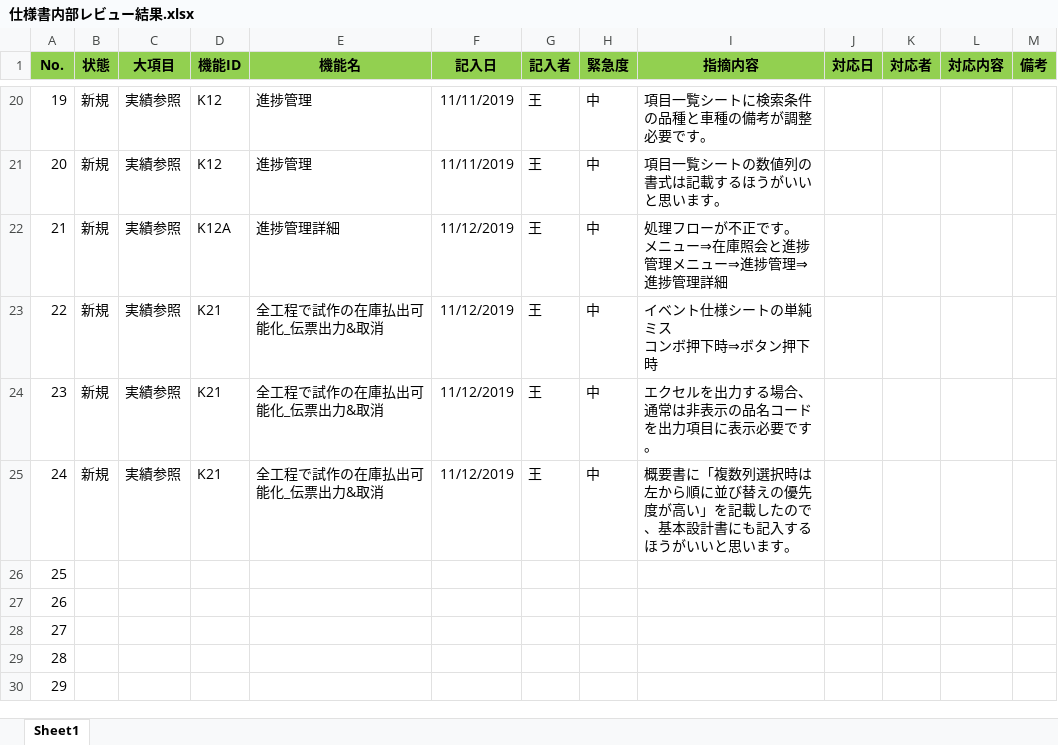
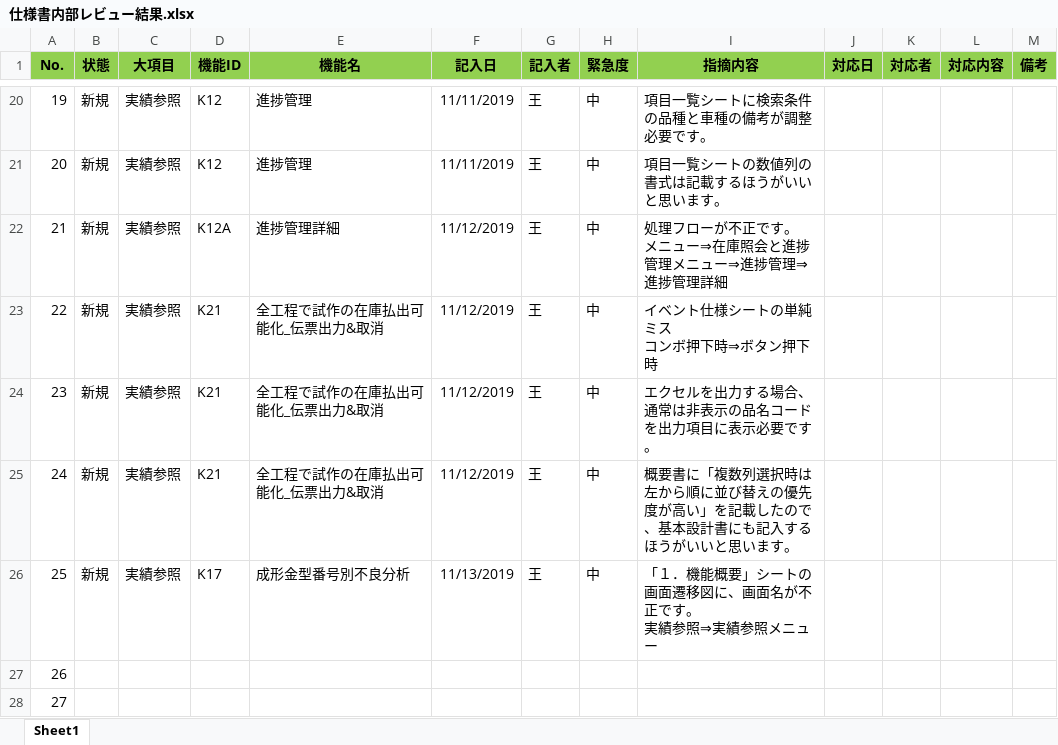
Before and after one commit to LeviDlflu/backdoor, an Excel workbook: 01_基本設計書/仕様書内部レビュー結果.xlsx, sheet Sheet1, drawn as a sheet; only a part is shown, gaps mark what is left out; the shorter side is filled out with more unchanged rows; values as stored, in another font and other column widths than the file's, no borders; conditional formats not drawn; ↵ is a line break in a cell; the diff names each change by its address in the sheet, - before the commit and + after, or states it on an @@ line.

Commit message:
仕様書指摘

```diff
--- a/01_基本設計書/仕様書内部レビュー結果.xlsx (sheet Sheet1)
+++ b/01_基本設計書/仕様書内部レビュー結果.xlsx (sheet Sheet1)
-B26 (状態): (empty)
+B26 (状態): 新規
-C26 (大項目): (empty)
+C26 (大項目): 実績参照
-D26 (機能ID): (empty)
+D26 (機能ID): K17
-E26 (機能名): (empty)
+E26 (機能名): 成形金型番号別不良分析
-F26 (記入日): (empty)
+F26 (記入日): 11/13/2019
-G26 (記入者): (empty)
+G26 (記入者): 王
-H26 (緊急度): (empty)
+H26 (緊急度): 中
-I26 (指摘内容): (empty)
+I26 (指摘内容): 「１．機能概要」シートの画面遷移図に、画面名が不正です。 ↵ 実績参照⇒実績参照メニュー
```
